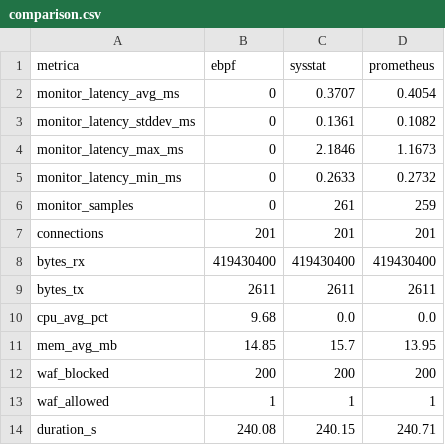
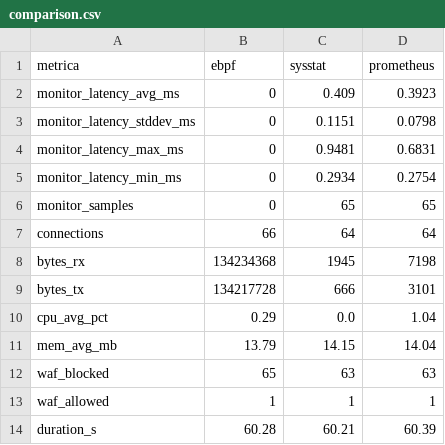
Before and after one commit to joaopedroplinta/vnf-monitoring-benchmark, a CSV file: results/comparison.csv, drawn as a sheet.

Commit message:
chore(results): atualizar resultados dos benchmarks após refinamento dos coletores

```diff
--- a/results/comparison.csv
+++ b/results/comparison.csv
@@ -1,14 +1,14 @@
 metrica,ebpf,sysstat,prometheus
-monitor_latency_avg_ms,0,0.3707,0.4054
-monitor_latency_stddev_ms,0,0.1361,0.1082
-monitor_latency_max_ms,0,2.1846,1.1673
-monitor_latency_min_ms,0,0.2633,0.2732
-monitor_samples,0,261,259
-connections,201,201,201
-bytes_rx,419430400,419430400,419430400
-bytes_tx,2611,2611,2611
-cpu_avg_pct,9.68,0.0,0.0
-mem_avg_mb,14.85,15.7,13.95
-waf_blocked,200,200,200
+monitor_latency_avg_ms,0,0.409,0.3923
+monitor_latency_stddev_ms,0,0.1151,0.0798
+monitor_latency_max_ms,0,0.9481,0.6831
+monitor_latency_min_ms,0,0.2934,0.2754
+monitor_samples,0,65,65
+connections,66,64,64
+bytes_rx,134234368,1945,7198
+bytes_tx,134217728,666,3101
+cpu_avg_pct,0.29,0.0,1.04
+mem_avg_mb,13.79,14.15,14.04
+waf_blocked,65,63,63
 waf_allowed,1,1,1
-duration_s,240.08,240.15,240.71
+duration_s,60.28,60.21,60.39
```
Also changed, not shown: 5 other files.
